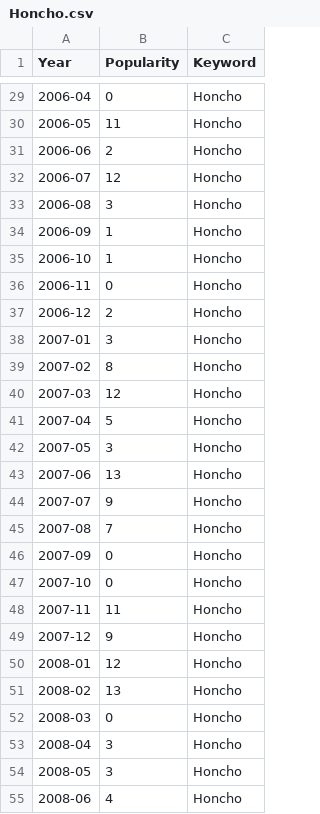
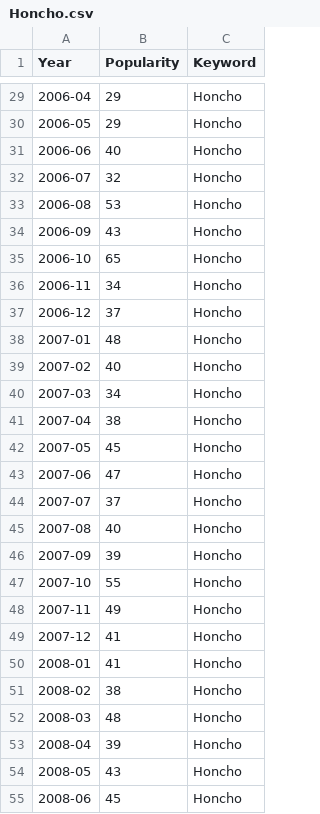
Before and after one commit to StevenWorrall/DataVisFinalProject, a CSV file: trendScore/Honcho.csv, drawn as a sheet; only a part is shown, gaps mark what is left out; the diff covers the shown part only.

```diff
--- a/trendScore/Honcho.csv
+++ b/trendScore/Honcho.csv
@@ -29,27 +29,27 @@ Year,Popularity,Keyword
-2006-04,0,Honcho
-2006-05,11,Honcho
-2006-06,2,Honcho
-2006-07,12,Honcho
-2006-08,3,Honcho
-2006-09,1,Honcho
-2006-10,1,Honcho
-2006-11,0,Honcho
-2006-12,2,Honcho
-2007-01,3,Honcho
-2007-02,8,Honcho
-2007-03,12,Honcho
-2007-04,5,Honcho
-2007-05,3,Honcho
-2007-06,13,Honcho
-2007-07,9,Honcho
-2007-08,7,Honcho
-2007-09,0,Honcho
-2007-10,0,Honcho
-2007-11,11,Honcho
-2007-12,9,Honcho
-2008-01,12,Honcho
-2008-02,13,Honcho
-2008-03,0,Honcho
-2008-04,3,Honcho
-2008-05,3,Honcho
-2008-06,4,Honcho
+2006-04,29,Honcho
+2006-05,29,Honcho
+2006-06,40,Honcho
+2006-07,32,Honcho
+2006-08,53,Honcho
+2006-09,43,Honcho
+2006-10,65,Honcho
+2006-11,34,Honcho
+2006-12,37,Honcho
+2007-01,48,Honcho
+2007-02,40,Honcho
+2007-03,34,Honcho
+2007-04,38,Honcho
+2007-05,45,Honcho
+2007-06,47,Honcho
+2007-07,37,Honcho
+2007-08,40,Honcho
+2007-09,39,Honcho
+2007-10,55,Honcho
+2007-11,49,Honcho
+2007-12,41,Honcho
+2008-01,41,Honcho
+2008-02,38,Honcho
+2008-03,48,Honcho
+2008-04,39,Honcho
+2008-05,43,Honcho
+2008-06,45,Honcho
```
Also changed, not shown: 145 edited cells elsewhere in this file.
